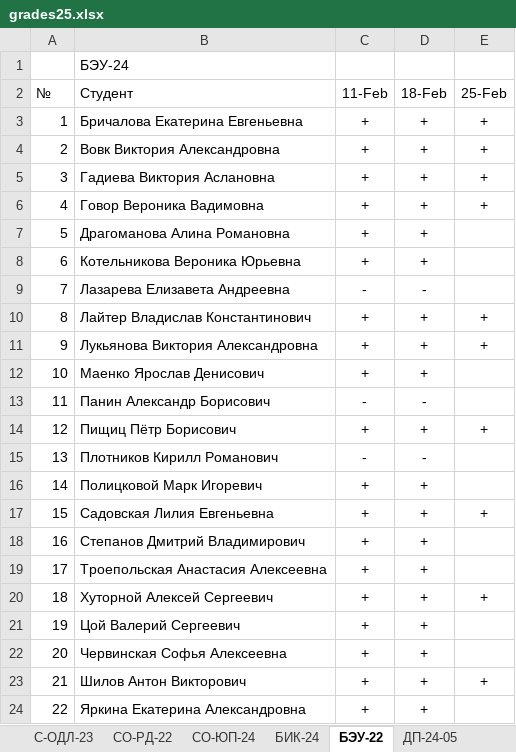
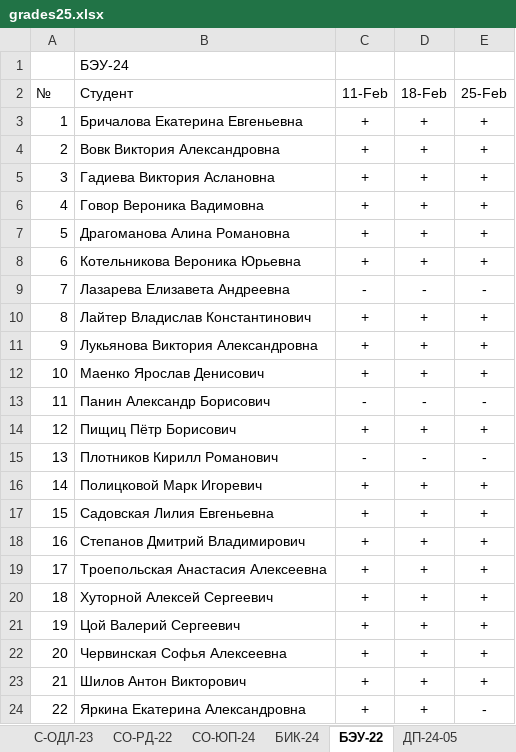
Before and after one commit to TheBandik/vvsu, an Excel workbook: grades25.xlsx, sheet БЭУ-22, drawn as a sheet; values as stored, in another font and other column widths than the file's, no borders; conditional formats not drawn; the diff names each change by its address in the sheet, - before the commit and + after, or states it on an @@ line.

```diff
--- a/grades25.xlsx (sheet БЭУ-22)
+++ b/grades25.xlsx (sheet БЭУ-22)
-E7:E8 (25-Feb): (empty)
+E7:E8 (25-Feb): +
-E9 (25-Feb): (empty)
+E9 (25-Feb): -
-E12 (25-Feb): (empty)
+E12 (25-Feb): +
-E13 (25-Feb): (empty)
+E13 (25-Feb): -
-E15 (25-Feb): (empty)
+E15 (25-Feb): -
-E16 (25-Feb): (empty)
+E16 (25-Feb): +
-E18:E19 (25-Feb): (empty)
+E18:E19 (25-Feb): +
-E21:E22 (25-Feb): (empty)
+E21:E22 (25-Feb): +
-E24 (25-Feb): (empty)
+E24 (25-Feb): -
```
Also changed, not shown: sheet Сп-ОДЛ-24, sheet СО-РД-22, sheet СО-ЮП-24, sheet С-ОДЛ-23, sheet СО-РД-24, 5 other files.
